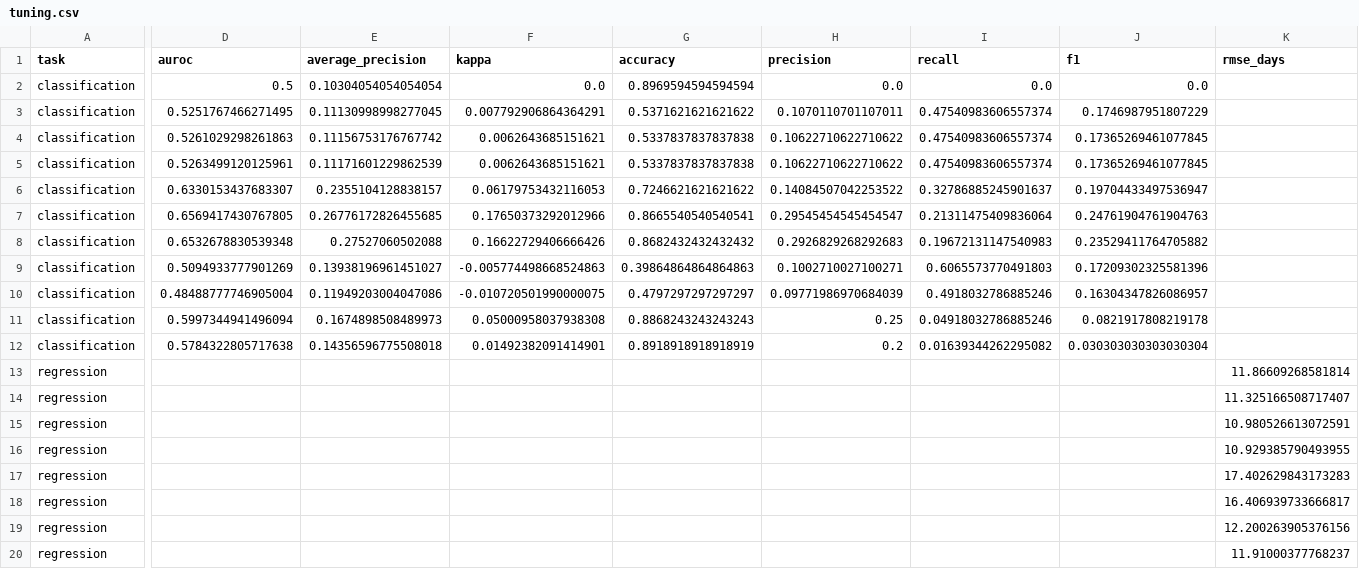
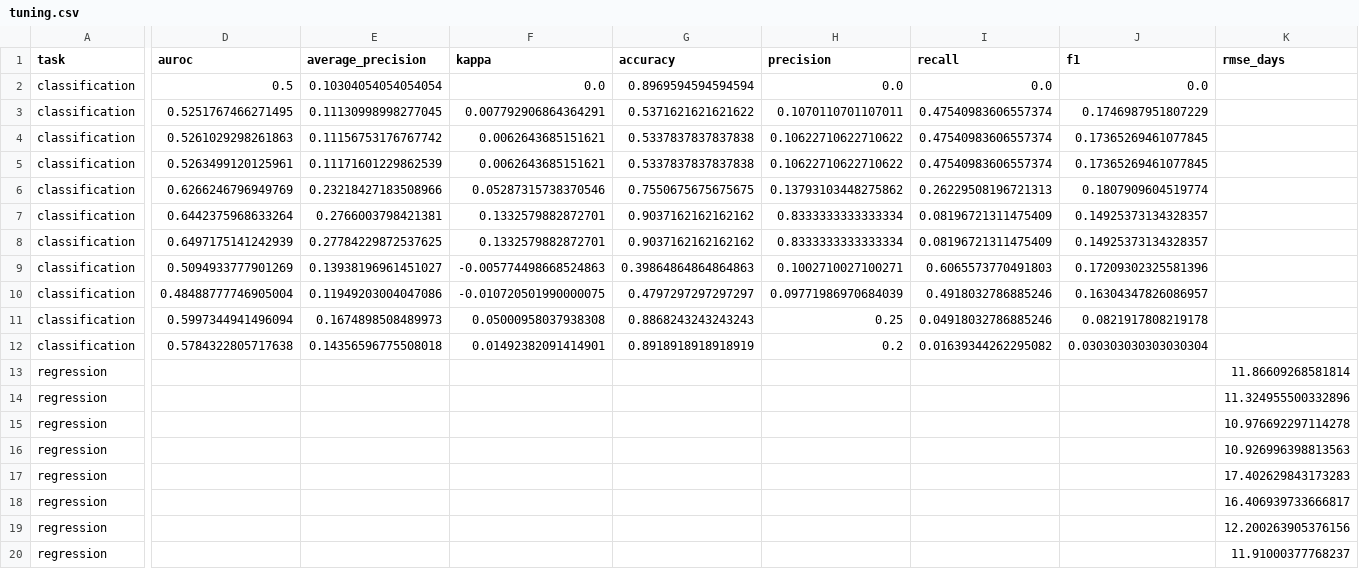
Before and after one commit to GitGud-User/PES1UG24AM206_PES1UG24AM191, a CSV file: results/random/tuning.csv, drawn as a sheet; only a part is shown, gaps mark what is left out; the diff covers the shown part only; the diff names each change by its address in the sheet, - before the commit and + after, or states it on an @@ line.

```diff
--- a/results/random/tuning.csv
+++ b/results/random/tuning.csv
-D6 (auroc): 0.6330153437683307
+D6 (auroc): 0.6266246796949769
-E6 (average_precision): 0.2355104128838157
+E6 (average_precision): 0.23218427183508966
-F6 (kappa): 0.06179753432116053
+F6 (kappa): 0.05287315738370546
-G6 (accuracy): 0.7246621621621622
+G6 (accuracy): 0.7550675675675675
-H6 (precision): 0.14084507042253522
+H6 (precision): 0.13793103448275862
-I6 (recall): 0.32786885245901637
+I6 (recall): 0.26229508196721313
-J6 (f1): 0.19704433497536947
+J6 (f1): 0.1807909604519774
-D7 (auroc): 0.6569417430767805
+D7 (auroc): 0.6442375968633264
-E7 (average_precision): 0.26776172826455685
+E7 (average_precision): 0.2766003798421381
-F7 (kappa): 0.17650373292012966
+F7 (kappa): 0.1332579882872701
-G7 (accuracy): 0.8665540540540541
+G7 (accuracy): 0.9037162162162162
-H7 (precision): 0.29545454545454547
+H7 (precision): 0.8333333333333334
-I7 (recall): 0.21311475409836064
+I7 (recall): 0.08196721311475409
-J7 (f1): 0.24761904761904763
+J7 (f1): 0.14925373134328357
-D8 (auroc): 0.6532678830539348
+D8 (auroc): 0.6497175141242939
-E8 (average_precision): 0.27527060502088
+E8 (average_precision): 0.27784229872537625
-F8 (kappa): 0.16622729406666426
+F8 (kappa): 0.1332579882872701
-G8 (accuracy): 0.8682432432432432
+G8 (accuracy): 0.9037162162162162
-H8 (precision): 0.2926829268292683
+H8 (precision): 0.8333333333333334
-I8 (recall): 0.19672131147540983
+I8 (recall): 0.08196721311475409
-J8 (f1): 0.23529411764705882
+J8 (f1): 0.14925373134328357
-K14 (rmse_days): 11.325166508717407
+K14 (rmse_days): 11.324955500332896
-K15 (rmse_days): 10.980526613072591
+K15 (rmse_days): 10.976692297114278
-K16 (rmse_days): 10.929385790493955
+K16 (rmse_days): 10.926996398813563
```
Also changed, not shown: 6 edited cells elsewhere in this file, results/random/test_predictions.csv, 23 other files.
